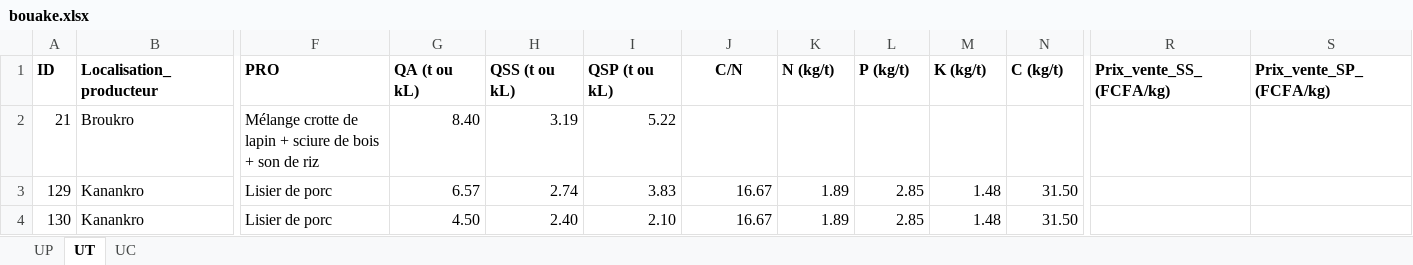
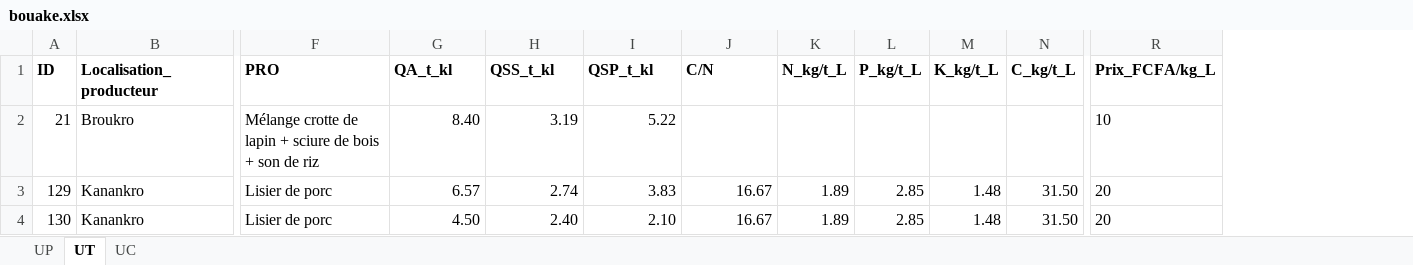
Before and after one commit to diabagateyaya/PFE_YAYA_2024, an Excel workbook: analyse_donnees/DB/bouake.xlsx, sheet UT, drawn as a sheet; only a part is shown, gaps mark what is left out; values as stored, in another font and other column widths than the file's, no borders; table styles not drawn; removed rows and columns are numbered as before the commit, all else as after; the diff names each change by its address in the sheet, - before the commit and + after, or states it on an @@ line.

```diff
--- a/analyse_donnees/DB/bouake.xlsx (sheet UT)
+++ b/analyse_donnees/DB/bouake.xlsx (sheet UT)
-column R (Prix_vente_SS_(FCFA/kg)), empty
-column S (Prix_vente_SP_(FCFA/kg)), empty
+column R (Prix_FCFA/kg_L), rows 2-4: 10 | 20 | 20
-G1: QA (t ou kL)
+G1: QA_t_kl
-H1: QSS (t ou kL)
+H1: QSS_t_kl
-I1: QSP (t ou kL)
+I1: QSP_t_kl
-J1 alignment: center
+J1 alignment: left
-K1: N (kg/t)
+K1: N_kg/t_L
-L1: P (kg/t)
+L1: P_kg/t_L
-M1: K (kg/t)
+M1: K_kg/t_L
-N1: C (kg/t)
+N1: C_kg/t_L
```
Also changed, not shown: sheet UP, sheet UC, analyse_donnees/DB/korhogo.xlsx, 1 other file.
